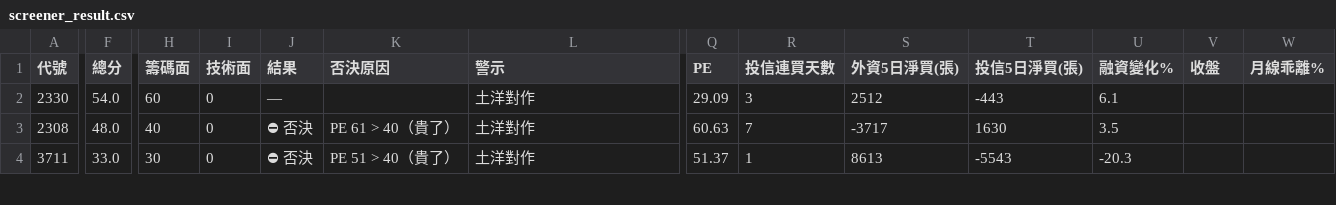
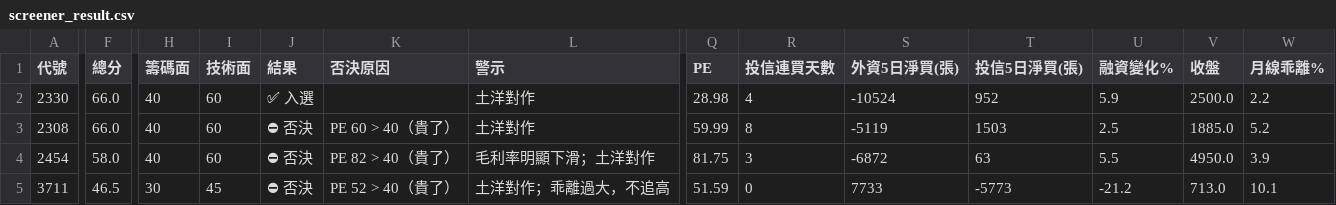
Before and after one commit to cancri1823/stock-screener, a CSV file: screener_result.csv, drawn as a sheet; only a part is shown, gaps mark what is left out; addresses are those after the commit; rows hold the shown columns only; the diff covers the shown part only; the diff names each change by its address in the sheet, - before the commit and + after, or states it on an @@ line.

```diff
--- a/screener_result.csv
+++ b/screener_result.csv
-F2 (總分): 54.0
+F2 (總分): 66.0
-H2 (籌碼面): 60
+H2 (籌碼面): 40
-I2:I3 (技術面): 0
+I2:I3 (技術面): 60
-J2 (結果): —
+J2 (結果): ✅ 入選
-Q2 (PE): 29.09
+Q2 (PE): 28.98
-R2 (投信連買天數): 3
+R2 (投信連買天數): 4
-S2 (外資5日淨買(張)): 2512
+S2 (外資5日淨買(張)): -10524
-T2 (投信5日淨買(張)): -443
+T2 (投信5日淨買(張)): 952
-U2 (融資變化%): 6.1
+U2 (融資變化%): 5.9
-V2 (收盤): (empty)
+V2 (收盤): 2500.0
-W2 (月線乖離%): (empty)
+W2 (月線乖離%): 2.2
-F3 (總分): 48.0
+F3 (總分): 66.0
-K3 (否決原因): PE 61 > 40（貴了）
+K3 (否決原因): PE 60 > 40（貴了）
-Q3 (PE): 60.63
+Q3 (PE): 59.99
-R3 (投信連買天數): 7
+R3 (投信連買天數): 8
-S3 (外資5日淨買(張)): -3717
+S3 (外資5日淨買(張)): -5119
-T3 (投信5日淨買(張)): 1630
+T3 (投信5日淨買(張)): 1503
-U3 (融資變化%): 3.5
+U3 (融資變化%): 2.5
-V3 (收盤): (empty)
+V3 (收盤): 1885.0
-W3 (月線乖離%): (empty)
+W3 (月線乖離%): 5.2
+row 4: 2454 | 58.0 | 40 | 60 | ⛔ 否決 | PE 82 > 40（貴了） | 毛利率明顯下滑；土洋對作 | 81.75 | 3 | -6872 | 63 | 5.5 | 4950.0 | 3.9
-F5 (總分): 33.0
+F5 (總分): 46.5
-I5 (技術面): 0
+I5 (技術面): 45
-K5 (否決原因): PE 51 > 40（貴了）
+K5 (否決原因): PE 52 > 40（貴了）
-L5 (警示): 土洋對作
+L5 (警示): 土洋對作；乖離過大，不追高
-Q5 (PE): 51.37
+Q5 (PE): 51.59
-R5 (投信連買天數): 1
+R5 (投信連買天數): 0
-S5 (外資5日淨買(張)): 8613
+S5 (外資5日淨買(張)): 7733
-T5 (投信5日淨買(張)): -5543
+T5 (投信5日淨買(張)): -5773
-U5 (融資變化%): -20.3
+U5 (融資變化%): -21.2
-V5 (收盤): (empty)
+V5 (收盤): 713.0
-W5 (月線乖離%): (empty)
+W5 (月線乖離%): 10.1
```
Also changed, not shown: 1 added row, 2 removed rows and 30 edited cells elsewhere in this file, 1 other file.
